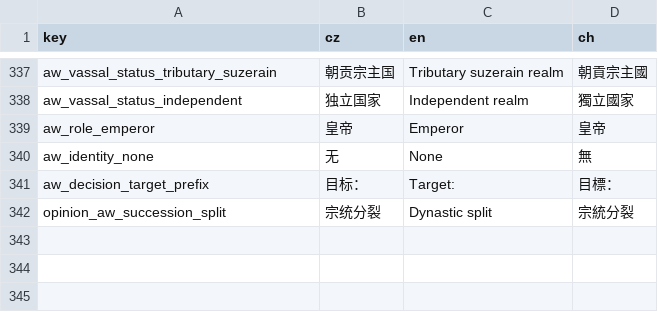
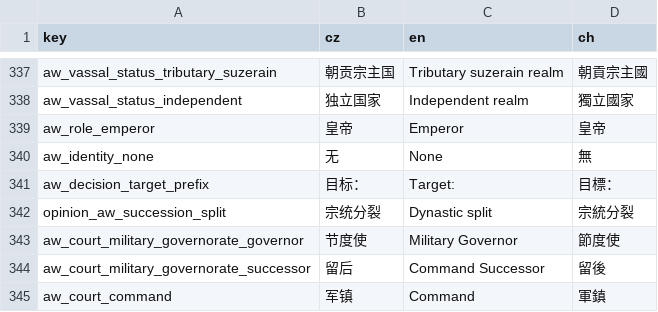
Before and after one commit to monpai-lover/AncientWarfare3.0, a CSV file: Locales/others.csv, drawn as a sheet; only a part is shown, gaps mark what is left out; the diff names each change by its address in the sheet, - before the commit and + after, or states it on an @@ line.

Commit message:
feat: show governorates as military command

```diff
--- a/Locales/others.csv
+++ b/Locales/others.csv
+row 343: aw_court_military_governorate_governor | 节度使 | Military Governor | 節度使
+row 344: aw_court_military_governorate_successor | 留后 | Command Successor | 留後
+row 345: aw_court_command | 军镇 | Command | 軍鎮
```
Also changed, not shown: 19 other files.
